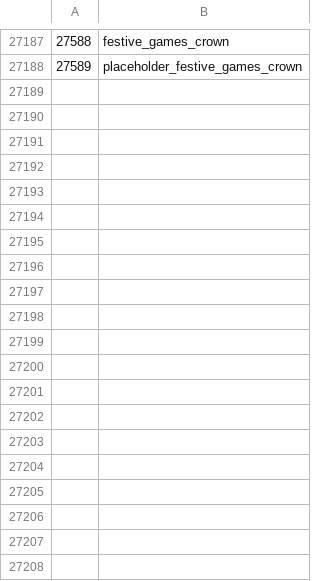
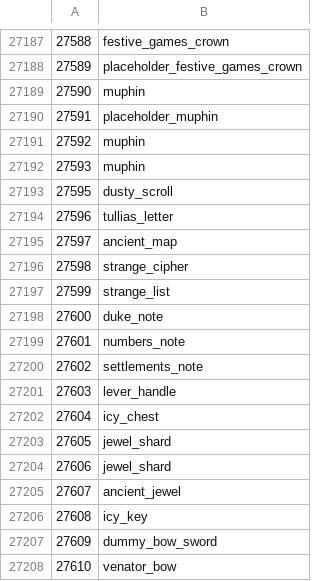
Before and after one commit to ThatGamerBlue/cs2-decompiler, a TSV file: src/main/resources/org/runestar/cs2/obj-names.tsv, drawn as a sheet; only a part is shown, gaps mark what is left out; the diff covers the shown part only; the diff names each change by its address in the sheet, - before the commit and + after, or states it on an @@ line.

```diff
--- a/src/main/resources/org/runestar/cs2/obj-names.tsv
+++ b/src/main/resources/org/runestar/cs2/obj-names.tsv
+row 27189: 27590 | muphin
+row 27190: 27591 | placeholder_muphin
+row 27191: 27592 | muphin
+row 27192: 27593 | muphin
+row 27193: 27595 | dusty_scroll
+row 27194: 27596 | tullias_letter
+row 27195: 27597 | ancient_map
+row 27196: 27598 | strange_cipher
+row 27197: 27599 | strange_list
+row 27198: 27600 | duke_note
+row 27199: 27601 | numbers_note
+row 27200: 27602 | settlements_note
+row 27201: 27603 | lever_handle
+row 27202: 27604 | icy_chest
+row 27203: 27605 | jewel_shard
+row 27204: 27606 | jewel_shard
+row 27205: 27607 | ancient_jewel
+row 27206: 27608 | icy_key
+row 27207: 27609 | dummy_bow_sword
+row 27208: 27610 | venator_bow
```
Also changed, not shown: 34 added rows and 1 edited cell elsewhere in this file, src/main/resources/org/runestar/cs2/loc-names.tsv, src/main/resources/org/runestar/cs2/model-names.tsv, 5 other files.
